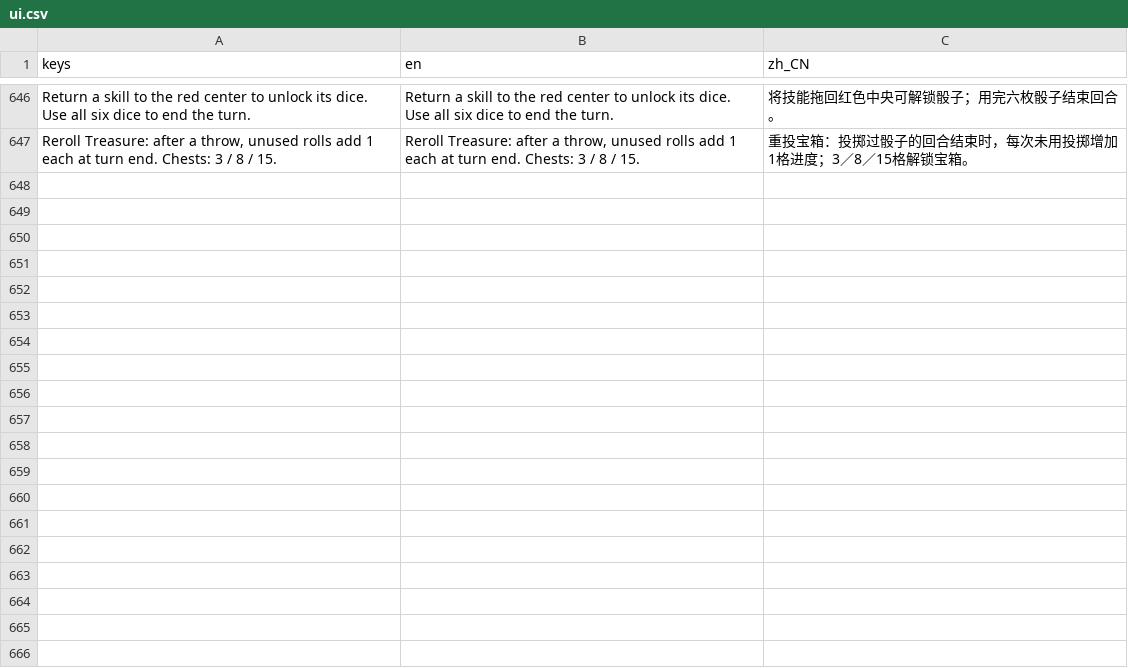
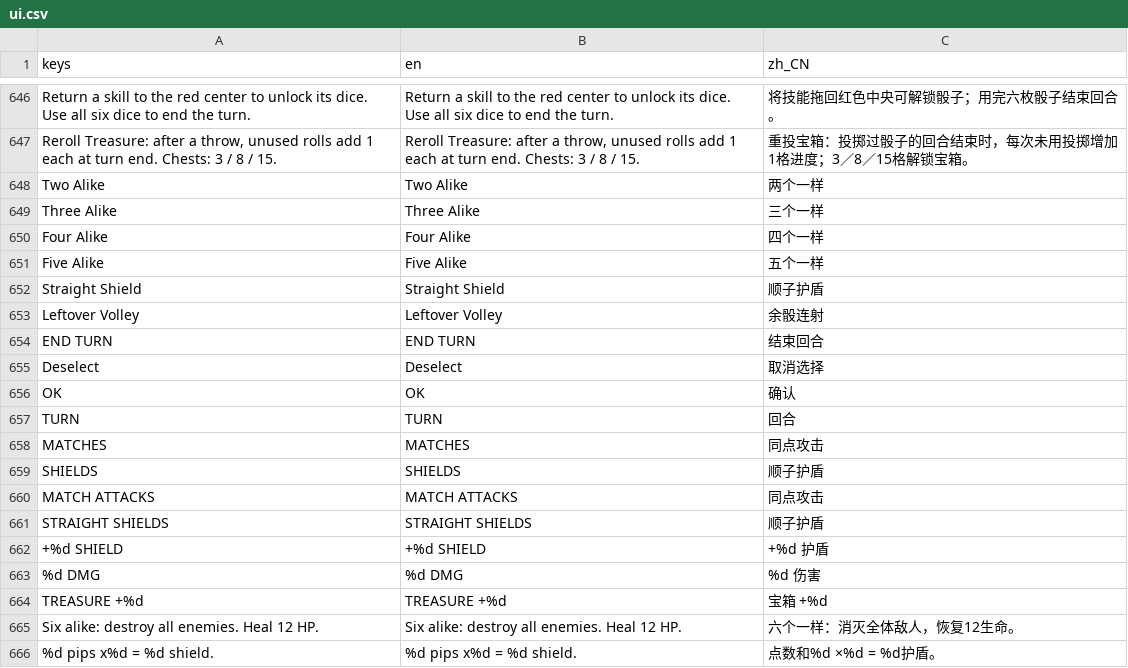
Before and after one commit to jamescao44/Evil-Dice, a CSV file: assets/localization/ui.csv, drawn as a sheet; only a part is shown, gaps mark what is left out; the diff covers the shown part only.

Commit message:
Rework dice combinations and direct leftover pip attacks

```diff
--- a/assets/localization/ui.csv
+++ b/assets/localization/ui.csv
@@ -647 +647,20 @@ Return a skill to the red center to unlock its dice. Use all six dice to end the
 "Reroll Treasure: after a throw, unused rolls add 1 each at turn end. Chests: 3 / 8 / 15.","Reroll Treasure: after a throw, unused rolls add 1 each at turn end. Chests: 3 / 8 / 15.",重投宝箱：投掷过骰子的回合结束时，每次未用投掷增加1格进度；3／8／15格解锁宝箱。
+Two Alike,Two Alike,两个一样
+Three Alike,Three Alike,三个一样
+Four Alike,Four Alike,四个一样
+Five Alike,Five Alike,五个一样
+Straight Shield,Straight Shield,顺子护盾
+Leftover Volley,Leftover Volley,余骰连射
+END TURN,END TURN,结束回合
+Deselect,Deselect,取消选择
+OK,OK,确认
+TURN,TURN,回合
+MATCHES,MATCHES,同点攻击
+SHIELDS,SHIELDS,顺子护盾
+MATCH ATTACKS,MATCH ATTACKS,同点攻击
+STRAIGHT SHIELDS,STRAIGHT SHIELDS,顺子护盾
++%d SHIELD,+%d SHIELD,+%d 护盾
+%d DMG,%d DMG,%d 伤害
+TREASURE +%d,TREASURE +%d,宝箱 +%d
+Six alike: destroy all enemies. Heal 12 HP.,Six alike: destroy all enemies. Heal 12 HP.,六个一样：消灭全体敌人，恢复12生命。
+%d pips x%d = %d shield.,%d pips x%d = %d shield.,点数和%d ×%d = %d护盾。
```
Also changed, not shown: 22 added rows elsewhere in this file, 29 other files.
